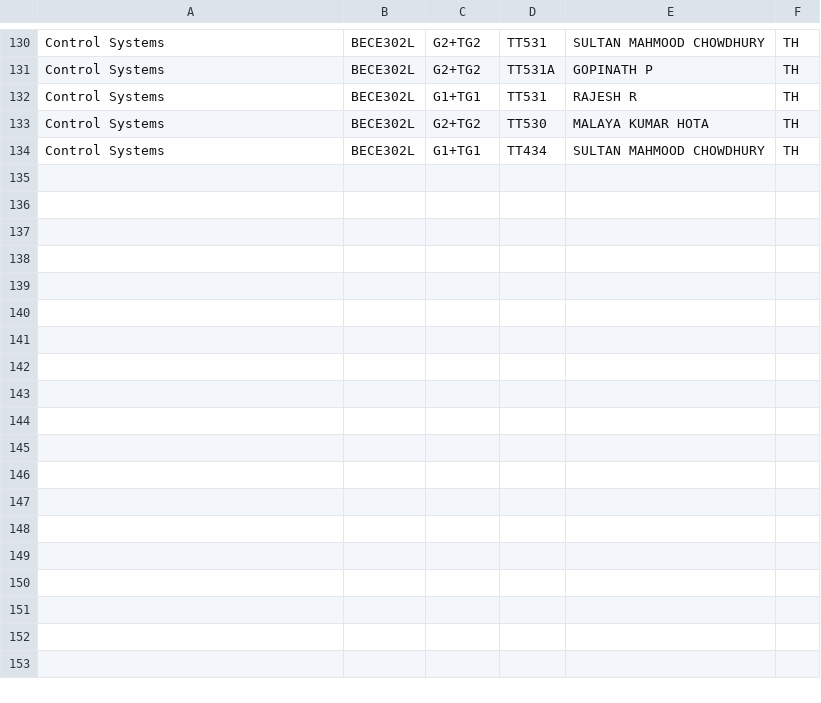
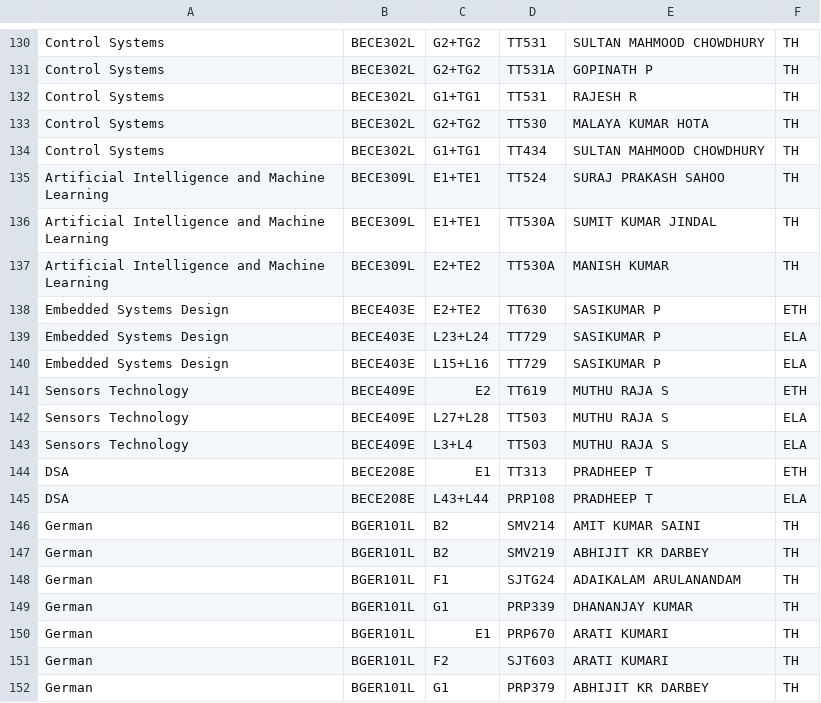
Before and after one commit to Tushar-Hegde/FCFS-sorter, a CSV file: CourseList.csv, drawn as a sheet; only a part is shown, gaps mark what is left out.

```diff
--- a/CourseList.csv
+++ b/CourseList.csv
@@ -134 +134,19 @@ Control Systems,BECE302L,G2+TG2,TT530,MALAYA KUMAR HOTA,TH
 Control Systems,BECE302L,G1+TG1,TT434,SULTAN MAHMOOD CHOWDHURY,TH
+Artificial Intelligence and Machine Learning,BECE309L,E1+TE1,TT524,SURAJ PRAKASH SAHOO,TH
+Artificial Intelligence and Machine Learning,BECE309L,E1+TE1,TT530A,SUMIT KUMAR JINDAL,TH
+Artificial Intelligence and Machine Learning,BECE309L,E2+TE2,TT530A,MANISH KUMAR,TH
+Embedded Systems Design,BECE403E,E2+TE2,TT630,SASIKUMAR P,ETH
+Embedded Systems Design,BECE403E,L23+L24,TT729,SASIKUMAR P,ELA
+Embedded Systems Design,BECE403E,L15+L16,TT729,SASIKUMAR P,ELA
+Sensors Technology,BECE409E,E2,TT619,MUTHU RAJA S,ETH
+Sensors Technology,BECE409E,L27+L28,TT503,MUTHU RAJA S,ELA
+Sensors Technology,BECE409E,L3+L4,TT503,MUTHU RAJA S,ELA
+DSA,BECE208E,E1,TT313,PRADHEEP T,ETH
+DSA,BECE208E,L43+L44,PRP108,PRADHEEP T,ELA
+German,BGER101L,B2,SMV214,AMIT KUMAR SAINI,TH
+German,BGER101L,B2,SMV219,ABHIJIT KR DARBEY,TH
+German,BGER101L,F1,SJTG24,ADAIKALAM ARULANANDAM,TH
+German,BGER101L,G1,PRP339,DHANANJAY KUMAR,TH
+German,BGER101L,E1,PRP670,ARATI KUMARI,TH
+German,BGER101L,F2,SJT603,ARATI KUMARI,TH
+German,BGER101L,G1,PRP379,ABHIJIT KR DARBEY,TH
```
Also changed, not shown: 1 other file.
